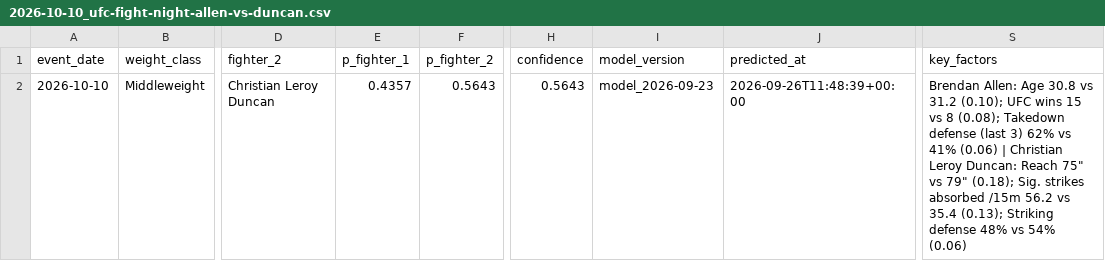
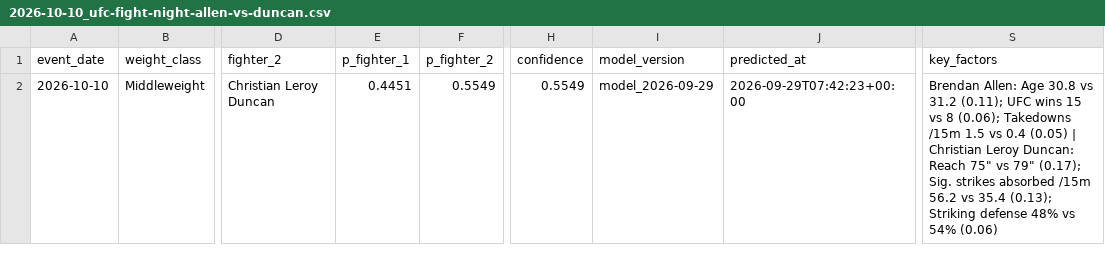
Before and after one commit to noup1000-del/ufc-predictor, a CSV file: outputs/predictions/2026-10-10_ufc-fight-night-allen-vs-duncan.csv, drawn as a sheet; only a part is shown, gaps mark what is left out; the diff names each change by its address in the sheet, - before the commit and + after, or states it on an @@ line.

```diff
--- a/outputs/predictions/2026-10-10_ufc-fight-night-allen-vs-duncan.csv
+++ b/outputs/predictions/2026-10-10_ufc-fight-night-allen-vs-duncan.csv
-E2 (p_fighter_1): 0.4357
+E2 (p_fighter_1): 0.4451
-F2 (p_fighter_2): 0.5643
+F2 (p_fighter_2): 0.5549
-H2 (confidence): 0.5643
+H2 (confidence): 0.5549
-I2 (model_version): model_2026-09-23
+I2 (model_version): model_2026-09-29
-J2 (predicted_at): 2026-09-26T11:48:39+00:00
+J2 (predicted_at): 2026-09-29T07:42:23+00:00
-S2 (key_factors): …vs 31.2 (0.10); UFC wins 15 vs 8 (0.08); Takedown defense (last 3) 62% vs 41% (0.06) | Christian Leroy Duncan: Reach 75" vs 79" (0.18); Sig. strikes…
+S2 (key_factors): …vs 31.2 (0.11); UFC wins 15 vs 8 (0.06); Takedowns /15m 1.5 vs 0.4 (0.05) | Christian Leroy Duncan: Reach 75" vs 79" (0.17); Sig. strikes…
```
Also changed, not shown: outputs/predictions/2026-10-03_ufc-332-silva-vs-wang.csv, outputs/predictions/2026-10-17_ufc-fight-night-buckley-vs-malott.csv, 15 other files.
